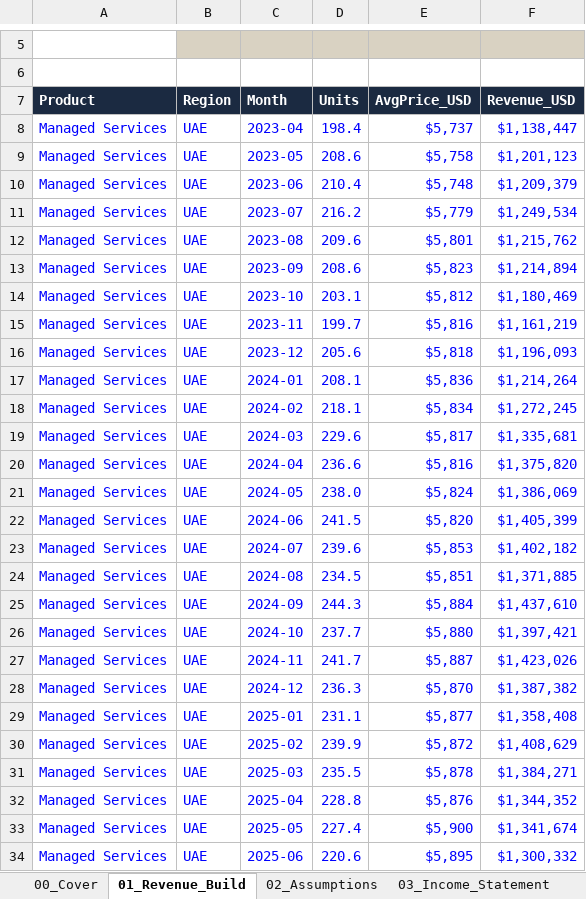
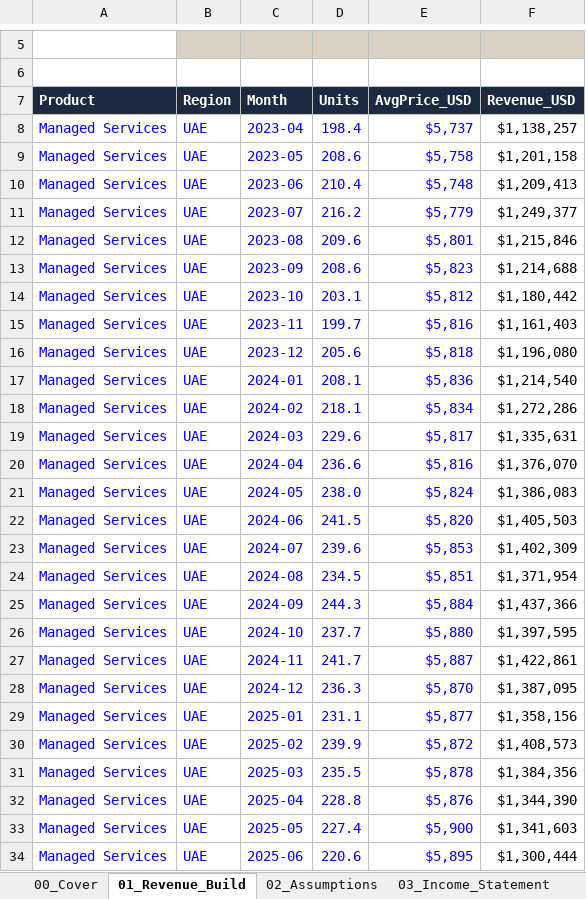
Before and after one commit to cmabijeshbj-web/cmabijeshbj-web.github.io, an Excel workbook: assets/downloads/Integrated_Financial_Model.xlsx, sheet 01_Revenue_Build, drawn as a sheet; only a part is shown, gaps mark what is left out; values as stored, in another font and other column widths than the file's, no borders; the diff covers the shown part only; the diff names each change by its address in the sheet, - before the commit and + after, or states it on an @@ line.

```diff
--- a/assets/downloads/Integrated_Financial_Model.xlsx (sheet 01_Revenue_Build)
+++ b/assets/downloads/Integrated_Financial_Model.xlsx (sheet 01_Revenue_Build)
-F8 (Revenue_USD): $1,138,447
+F8 (Revenue_USD): $1,138,257
-F8:F34 text colour: #0000FF
+F8:F34 text colour: black
-F9 (Revenue_USD): $1,201,123
+F9 (Revenue_USD): $1,201,158
-F10 (Revenue_USD): $1,209,379
+F10 (Revenue_USD): $1,209,413
-F11 (Revenue_USD): $1,249,534
+F11 (Revenue_USD): $1,249,377
-F12 (Revenue_USD): $1,215,762
+F12 (Revenue_USD): $1,215,846
-F13 (Revenue_USD): $1,214,894
+F13 (Revenue_USD): $1,214,688
-F14 (Revenue_USD): $1,180,469
+F14 (Revenue_USD): $1,180,442
-F15 (Revenue_USD): $1,161,219
+F15 (Revenue_USD): $1,161,403
-F16 (Revenue_USD): $1,196,093
+F16 (Revenue_USD): $1,196,080
-F17 (Revenue_USD): $1,214,264
+F17 (Revenue_USD): $1,214,540
-F18 (Revenue_USD): $1,272,245
+F18 (Revenue_USD): $1,272,286
-F19 (Revenue_USD): $1,335,681
+F19 (Revenue_USD): $1,335,631
-F20 (Revenue_USD): $1,375,820
+F20 (Revenue_USD): $1,376,070
-F21 (Revenue_USD): $1,386,069
+F21 (Revenue_USD): $1,386,083
-F22 (Revenue_USD): $1,405,399
+F22 (Revenue_USD): $1,405,503
-F23 (Revenue_USD): $1,402,182
+F23 (Revenue_USD): $1,402,309
-F24 (Revenue_USD): $1,371,885
+F24 (Revenue_USD): $1,371,954
-F25 (Revenue_USD): $1,437,610
+F25 (Revenue_USD): $1,437,366
-F26 (Revenue_USD): $1,397,421
+F26 (Revenue_USD): $1,397,595
-F27 (Revenue_USD): $1,423,026
+F27 (Revenue_USD): $1,422,861
-F28 (Revenue_USD): $1,387,382
+F28 (Revenue_USD): $1,387,095
-F29 (Revenue_USD): $1,358,408
+F29 (Revenue_USD): $1,358,156
-F30 (Revenue_USD): $1,408,629
+F30 (Revenue_USD): $1,408,573
-F31 (Revenue_USD): $1,384,271
+F31 (Revenue_USD): $1,384,356
-F32 (Revenue_USD): $1,344,352
+F32 (Revenue_USD): $1,344,390
-F33 (Revenue_USD): $1,341,674
+F33 (Revenue_USD): $1,341,603
-F34 (Revenue_USD): $1,300,332
+F34 (Revenue_USD): $1,300,444
```
Also changed, not shown: 1047 edited cells and cell formats elsewhere in this sheet, sheet 06_DCF_Valuation, sheet 04_Balance_Sheet, sheet 05_Cash_Flow, sheet 03_Income_Statement, sheet 02_Assumptions, sheet 00_Cover, formulas that keep their value, assets/downloads/FPA_Variance_KPI_Analysis.xlsx, assets/downloads/UAE_Corporate_Tax_Computation.xlsx, 2 other files.
